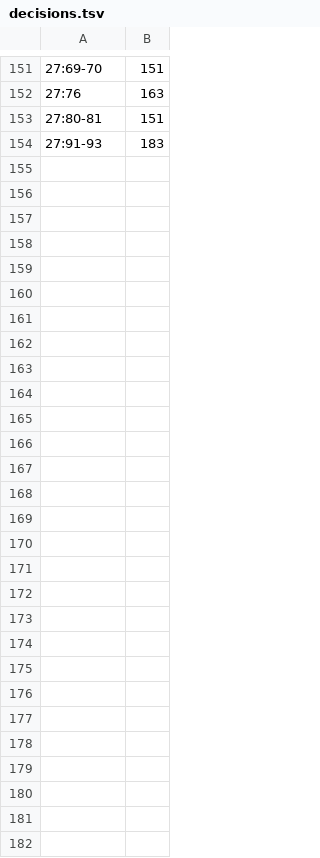
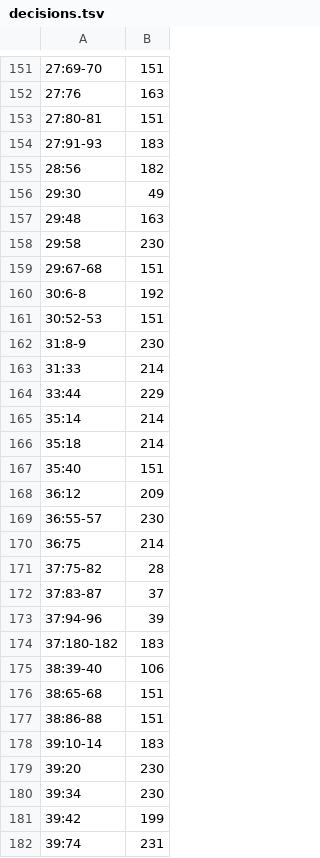
Before and after one commit to alamgirabdullahgh/daily-ruqyah, a TSV file: tools/audit2/decisions.tsv, drawn as a sheet; only a part is shown, gaps mark what is left out.

```diff
--- a/tools/audit2/decisions.tsv
+++ b/tools/audit2/decisions.tsv
@@ -154 +154,29 @@
 27:91-93	183
+28:56	182
+29:30	49
+29:48	163
+29:58	230
+29:67-68	151
+30:6-8	192
+30:52-53	151
+31:8-9	230
+31:33	214
+33:44	229
+35:14	214
+35:18	214
+35:40	151
+36:12	209
+36:55-57	230
+36:75	214
+37:75-82	28
+37:83-87	37
+37:94-96	39
+37:180-182	183
+38:39-40	106
+38:65-68	151
+38:86-88	151
+39:10-14	183
+39:20	230
+39:34	230
+39:42	199
+39:74	231
```
